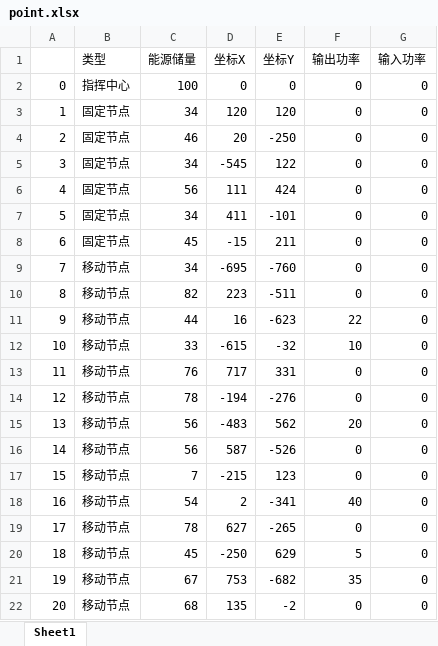
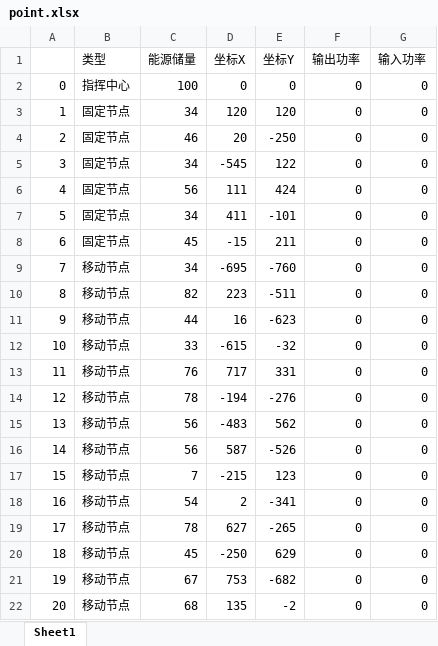
Before and after one commit to wufan2132/Wireless-transmission, an Excel workbook: Wireless transmission/data/point.xlsx, sheet Sheet1, drawn as a sheet; values as stored, in another font and other column widths than the file's, no borders; the diff names each change by its address in the sheet, - before the commit and + after, or states it on an @@ line.

```diff
--- a/Wireless transmission/data/point.xlsx (sheet Sheet1)
+++ b/Wireless transmission/data/point.xlsx (sheet Sheet1)
-F11 (输出功率): 22
+F11 (输出功率): 0
-F12 (输出功率): 10
+F12 (输出功率): 0
-F15 (输出功率): 20
+F15 (输出功率): 0
-F18 (输出功率): 40
+F18 (输出功率): 0
-F20 (输出功率): 5
+F20 (输出功率): 0
-F21 (输出功率): 35
+F21 (输出功率): 0
```
Also changed, not shown: 13 other files.
